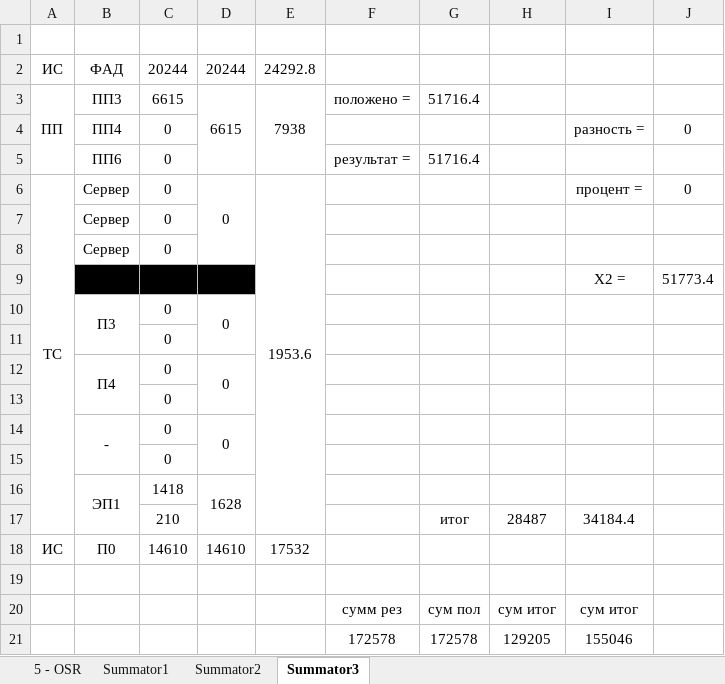
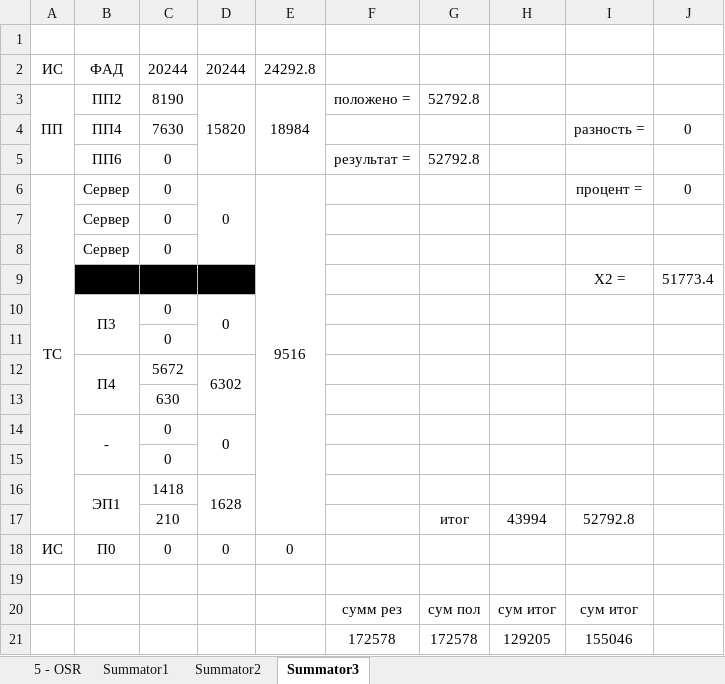
Before and after one commit to Lenonim/KursPro, an Excel workbook: PASKurs/лабораторные работы/l6/PAS6.xlsx, sheet Summator3, drawn as a sheet; values as stored, in another font and other column widths than the file's, no borders; removed rows and columns are numbered as before the commit, all else as after; the diff names each change by its address in the sheet, - before the commit and + after, or states it on an @@ line.

```diff
--- a/PASKurs/лабораторные работы/l6/PAS6.xlsx (sheet Summator3)
+++ b/PASKurs/лабораторные работы/l6/PAS6.xlsx (sheet Summator3)
-B3: ПП3
+B3: ПП2
-C3: 6615
+C3: 8190
-D3: 6615
+D3: 15820
-E3: 7938
+E3: 18984
-G3: 51716.4
+G3: 52792.8
-C4: 0
+C4: 7630
-G5: 51716.4
+G5: 52792.8
-E6: 1953.6
+E6: 9516
-row 12:  | П4 | 0 | 0
+row 12:  | П4 | 5672 | 6302
-C13: 0
+C13: 630
-H17: 28487
+H17: 43994
-I17: 34184.4
+I17: 52792.8
-C18: 14610
+C18: 0
-D18: 14610
+D18: 0
-E18: 17532
+E18: 0
```
Also changed, not shown: sheet Summator1, sheet Summator2, formulas that keep their value, 6 other files.
